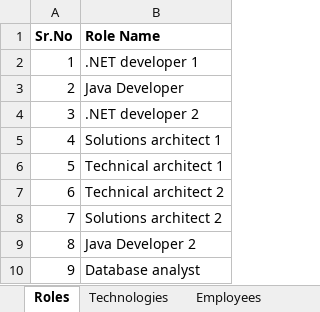
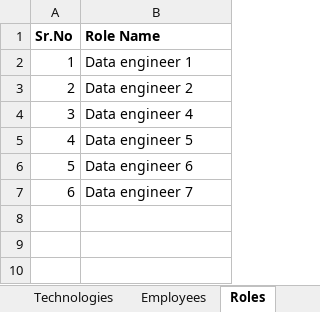
Before and after one commit to Code-CHOUDHARY/ResumeBuilderBackend, an Excel workbook: upload/template/technology/Bulk Upload Template.xlsx, sheet Roles, drawn as a sheet; values as stored, in another font and other column widths than the file's, no borders; table styles not drawn; the diff names each change by its address in the sheet, - before the commit and + after, or states it on an @@ line.

```diff
--- a/upload/template/technology/Bulk Upload Template.xlsx (sheet Roles)
+++ b/upload/template/technology/Bulk Upload Template.xlsx (sheet Roles)
@@ sheet tab order changed: Technologies | Employees | Roles @@
-B2 (Role Name): .NET developer 1
+B2 (Role Name): Data engineer 1
-B3 (Role Name): Java Developer
+B3 (Role Name): Data engineer 2
-B4 (Role Name): .NET developer 2
+B4 (Role Name): Data engineer 4
-B5 (Role Name): Solutions architect 1
+B5 (Role Name): Data engineer 5
-B6 (Role Name): Technical architect 1
+B6 (Role Name): Data engineer 6
-B7 (Role Name): Technical architect 2
+B7 (Role Name): Data engineer 7
-row 8: 7 | Solutions architect 2
-row 9: 8 | Java Developer 2
-row 10: 9 | Database analyst
```
Also changed, not shown: sheet Technologies, upload/template/employee/Bulk Upload Template.xlsx, 15 other files.
